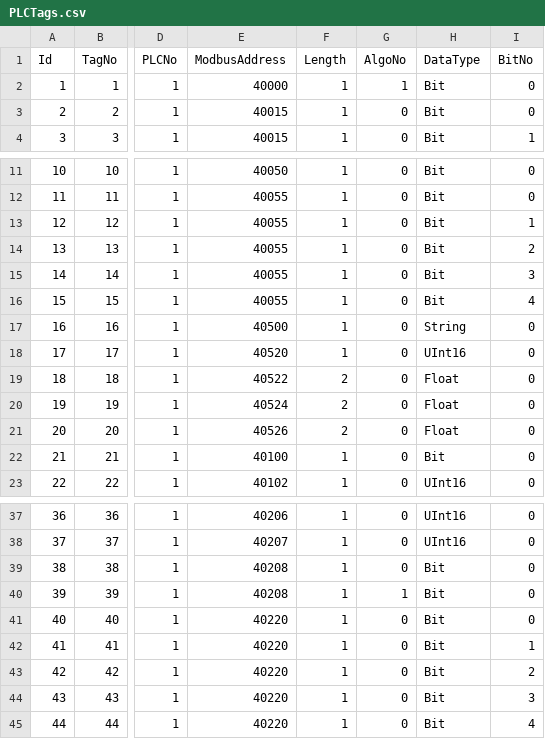
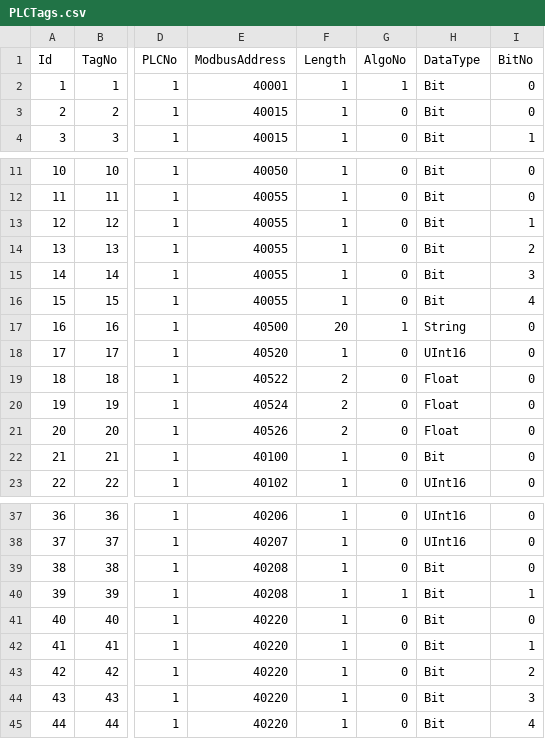
Before and after one commit to santsharan-adm/Vertex, a CSV file: IPCSoftwares/IPCSoftware.app/Data/PLCTags.csv, drawn as a sheet; only a part is shown, gaps mark what is left out; the diff names each change by its address in the sheet, - before the commit and + after, or states it on an @@ line.

```diff
--- a/IPCSoftwares/IPCSoftware.app/Data/PLCTags.csv
+++ b/IPCSoftwares/IPCSoftware.app/Data/PLCTags.csv
-E2 (ModbusAddress): 40000
+E2 (ModbusAddress): 40001
-F17 (Length): 1
+F17 (Length): 20
-G17 (AlgoNo): 0
+G17 (AlgoNo): 1
-I40 (BitNo): 0
+I40 (BitNo): 1
```
Also changed, not shown: IPCSoftwares/IPCSoftware.app/Data/AlarmConfigurations.csv, 12 other files.
